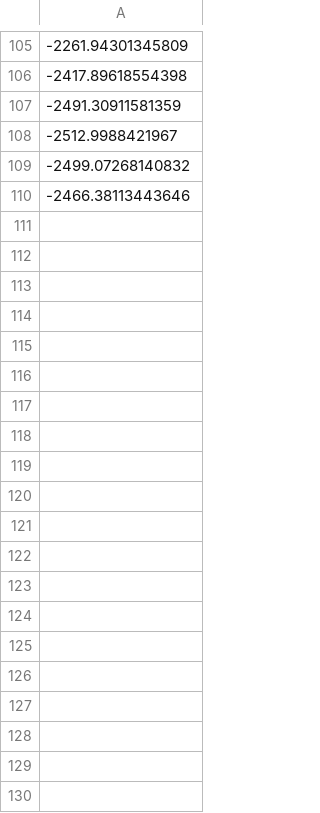
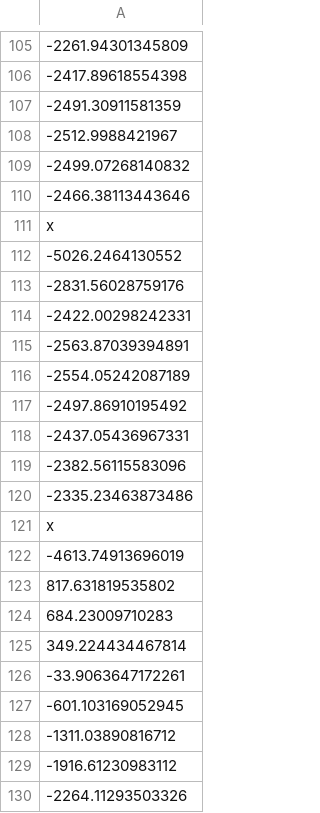
Before and after one commit to StudentThom/math_mod, a CSV file: r_scripts_netjes/data/dataset1/log_lik_run3.csv, drawn as a sheet; only a part is shown, gaps mark what is left out; the diff covers the shown part only.

```diff
--- a/r_scripts_netjes/data/dataset1/log_lik_run3.csv
+++ b/r_scripts_netjes/data/dataset1/log_lik_run3.csv
@@ -110 +110,21 @@
 -2466.38113443646
+"x"
+-5026.2464130552
+-2831.56028759176
+-2422.00298242331
+-2563.87039394891
+-2554.05242087189
+-2497.86910195492
+-2437.05436967331
+-2382.56115583096
+-2335.23463873486
+"x"
+-4613.74913696019
+817.631819535802
+684.23009710283
+349.224434467814
+-33.9063647172261
+-601.103169052945
+-1311.03890816712
+-1916.61230983112
+-2264.11293503326
```
Also changed, not shown: 10 added rows elsewhere in this file, r_scripts_netjes/data/dataset1/alpha_run3.csv, r_scripts_netjes/data/dataset1/beta_run3.csv, 1 other file.
